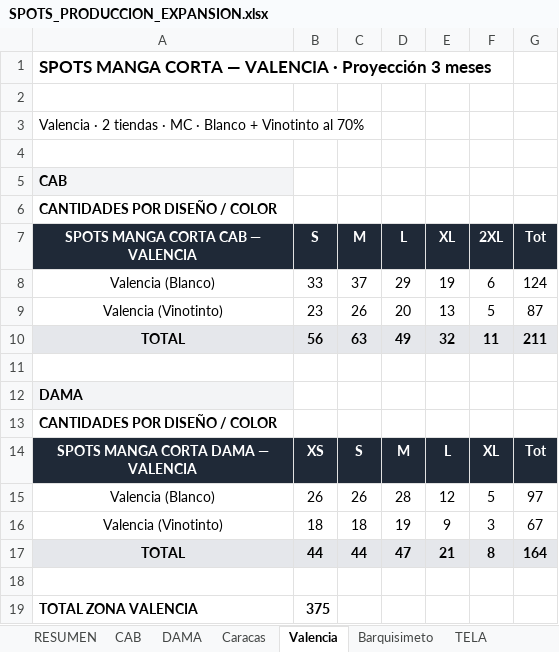
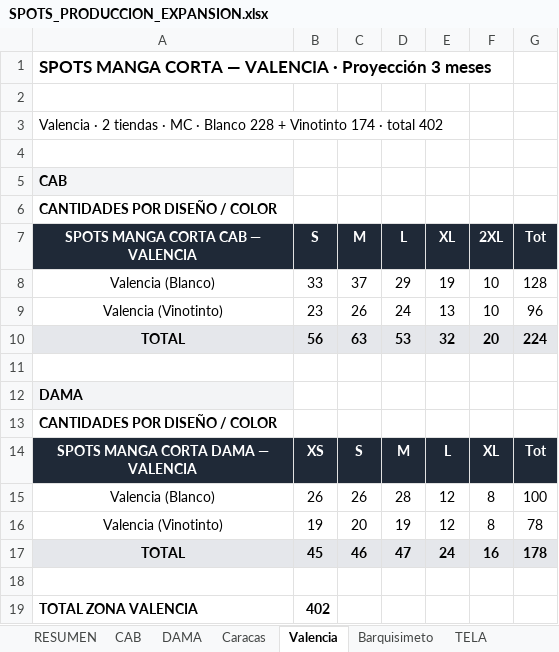
Before and after one commit to scm-svg/Data-Analyst, an Excel workbook: SPOTS_PRODUCCION_EXPANSION.xlsx, sheet Valencia, drawn as a sheet; values as stored, in another font and other column widths than the file's, no borders; removed rows and columns are numbered as before the commit, all else as after; the diff names each change by its address in the sheet, - before the commit and + after, or states it on an @@ line.

```diff
--- a/SPOTS_PRODUCCION_EXPANSION.xlsx (sheet Valencia)
+++ b/SPOTS_PRODUCCION_EXPANSION.xlsx (sheet Valencia)
-A3 (SPOTS MANGA CORTA CAB — VALENCIA): …· Blanco + Vinotinto al 70%
+A3 (SPOTS MANGA CORTA CAB — VALENCIA): …· Blanco 228 + Vinotinto 174 · total 402
-F8 (2XL): 6
+F8 (2XL): 10
-G8 (Tot): 124
+G8 (Tot): 128
-D9 (L): 20
+D9 (L): 24
-F9 (2XL): 5
+F9 (2XL): 10
-G9 (Tot): 87
+G9 (Tot): 96
-D10 (L): 49
+D10 (L): 53
-F10 (2XL): 11
+F10 (2XL): 20
-G10 (Tot): 211
+G10 (Tot): 224
-F15 (2XL): 5
+F15 (2XL): 8
-G15 (Tot): 97
+G15 (Tot): 100
-row 16: Valencia (Vinotinto) | 18 | 18 | 19 | 9 | 3 | 67
-row 17: TOTAL | 44 | 44 | 47 | 21 | 8 | 164
+row 16: Valencia (Vinotinto) | 19 | 20 | 19 | 12 | 8 | 78
+row 17: TOTAL | 45 | 46 | 47 | 24 | 16 | 178
-B19 (S): 375
+B19 (S): 402
```
Also changed, not shown: sheet Barquisimeto, sheet Caracas, sheet DAMA, sheet CAB, sheet RESUMEN, sheet TELA, 1 other file.
